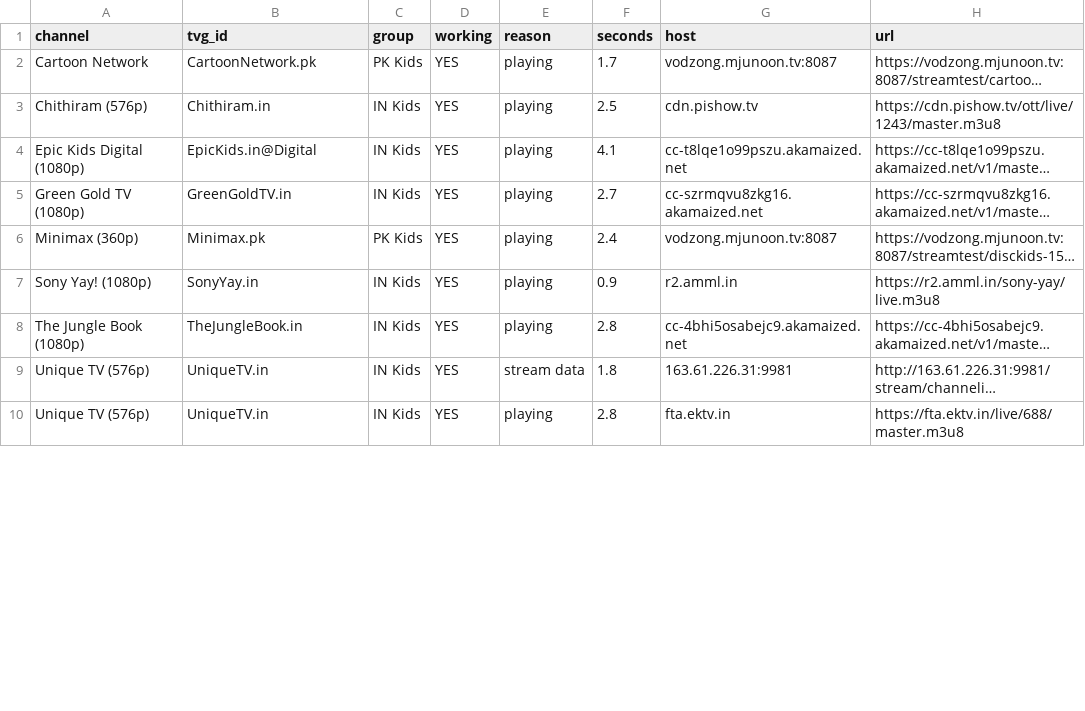
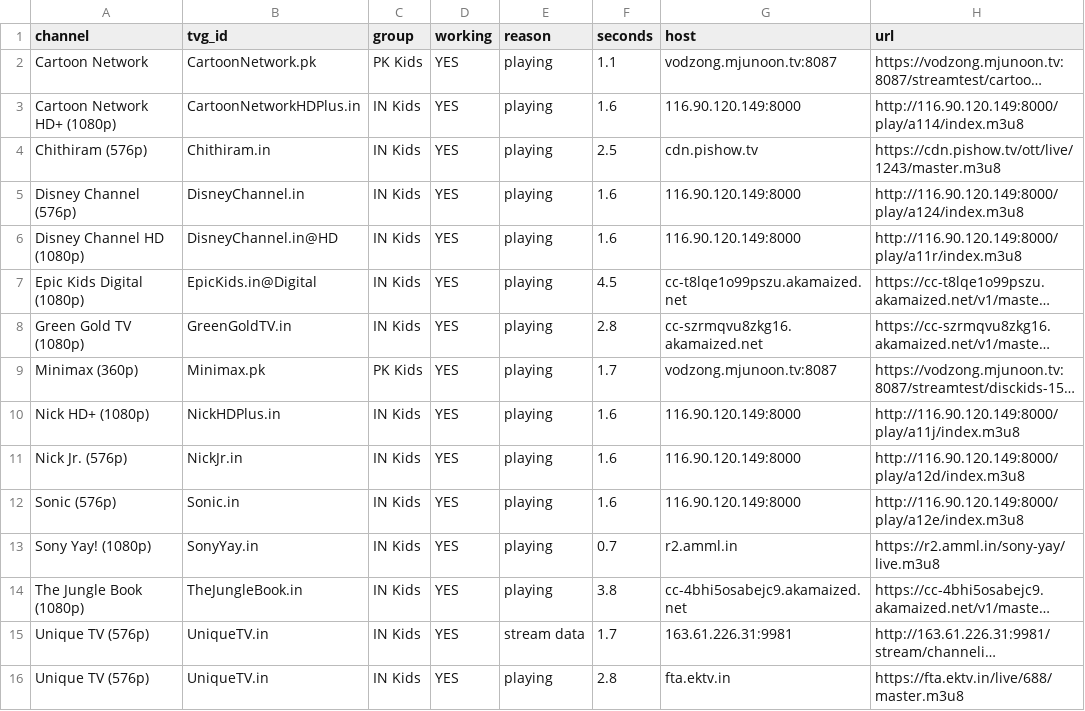
Before and after one commit to Inam321/iptv, a CSV file: reports/kids-report.csv, drawn as a sheet; only a part is shown; long unchanged cells end in …; addresses are those after the commit; the diff covers the shown part only; the diff names each change by its address in the sheet, - before the commit and + after, or states it on an @@ line.

```diff
--- a/reports/kids-report.csv
+++ b/reports/kids-report.csv
-F2 (seconds): 1.7
+F2 (seconds): 1.1
+row 3: Cartoon Network HD+ (1080p) | CartoonNetworkHDPlus.in | IN Kids | YES | playing | 1.6 | 116.90.120.149:8000 | http://116.90.120.149:8000/play/a114/index.m3u8
+row 5: Disney Channel (576p) | DisneyChannel.in | IN Kids | YES | playing | 1.6 | 116.90.120.149:8000 | http://116.90.120.149:8000/play/a124/index.m3u8
+row 6: Disney Channel HD (1080p) | DisneyChannel.in@HD | IN Kids | YES | playing | 1.6 | 116.90.120.149:8000 | http://116.90.120.149:8000/play/a11r/index.m3u8
-F7 (seconds): 4.1
+F7 (seconds): 4.5
-F8 (seconds): 2.7
+F8 (seconds): 2.8
-F9 (seconds): 2.4
+F9 (seconds): 1.7
+row 10: Nick HD+ (1080p) | NickHDPlus.in | IN Kids | YES | playing | 1.6 | 116.90.120.149:8000 | http://116.90.120.149:8000/play/a11j/index.m3u8
+row 11: Nick Jr. (576p) | NickJr.in | IN Kids | YES | playing | 1.6 | 116.90.120.149:8000 | http://116.90.120.149:8000/play/a12d/index.m3u8
+row 12: Sonic (576p) | Sonic.in | IN Kids | YES | playing | 1.6 | 116.90.120.149:8000 | http://116.90.120.149:8000/play/a12e/index.m3u8
-F13 (seconds): 0.9
+F13 (seconds): 0.7
-F14 (seconds): 2.8
+F14 (seconds): 3.8
-F15 (seconds): 1.8
+F15 (seconds): 1.7
```
Also changed, not shown: 1 added row, 2 removed rows and 14 edited cells elsewhere in this file, reports/entertainment-report.csv, reports/movies-report.csv, 14 other files.
